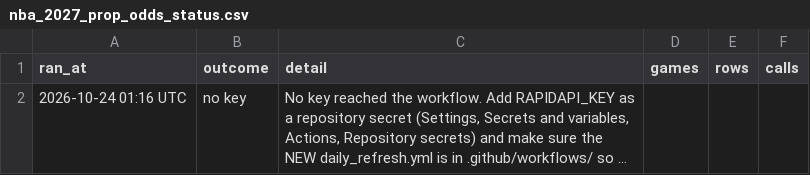
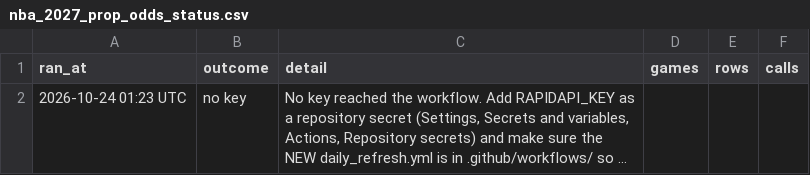
Before and after one commit to HitByOne/NBAData, a CSV file: site/data/nba_2027_prop_odds_status.csv, drawn as a sheet; long unchanged cells end in …; the diff names each change by its address in the sheet, - before the commit and + after, or states it on an @@ line.

```diff
--- a/site/data/nba_2027_prop_odds_status.csv
+++ b/site/data/nba_2027_prop_odds_status.csv
-A2 (ran_at): 2026-10-24 01:16 UTC
+A2 (ran_at): 2026-10-24 01:23 UTC
```
Also changed, not shown: site/data/nba_2027_upcoming_matchups.csv.
